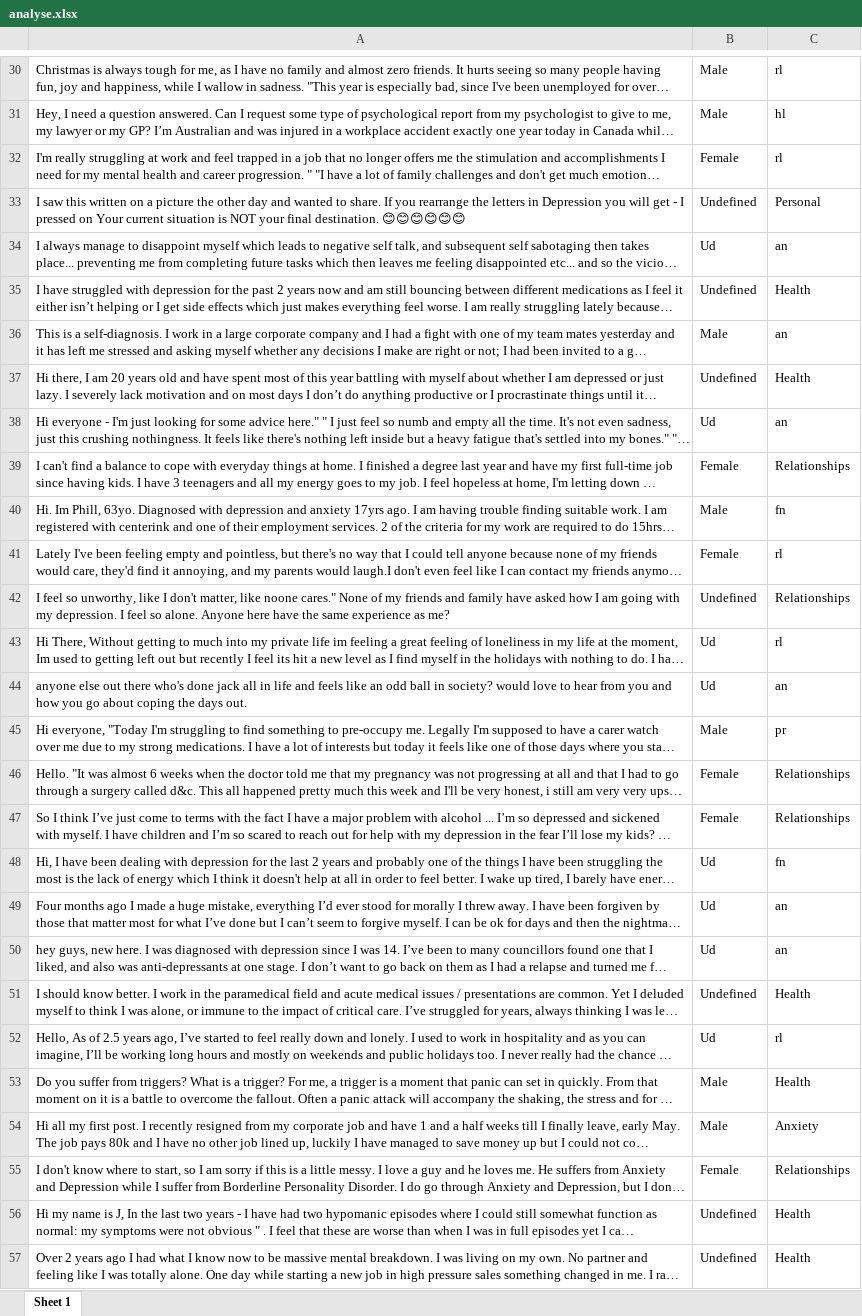
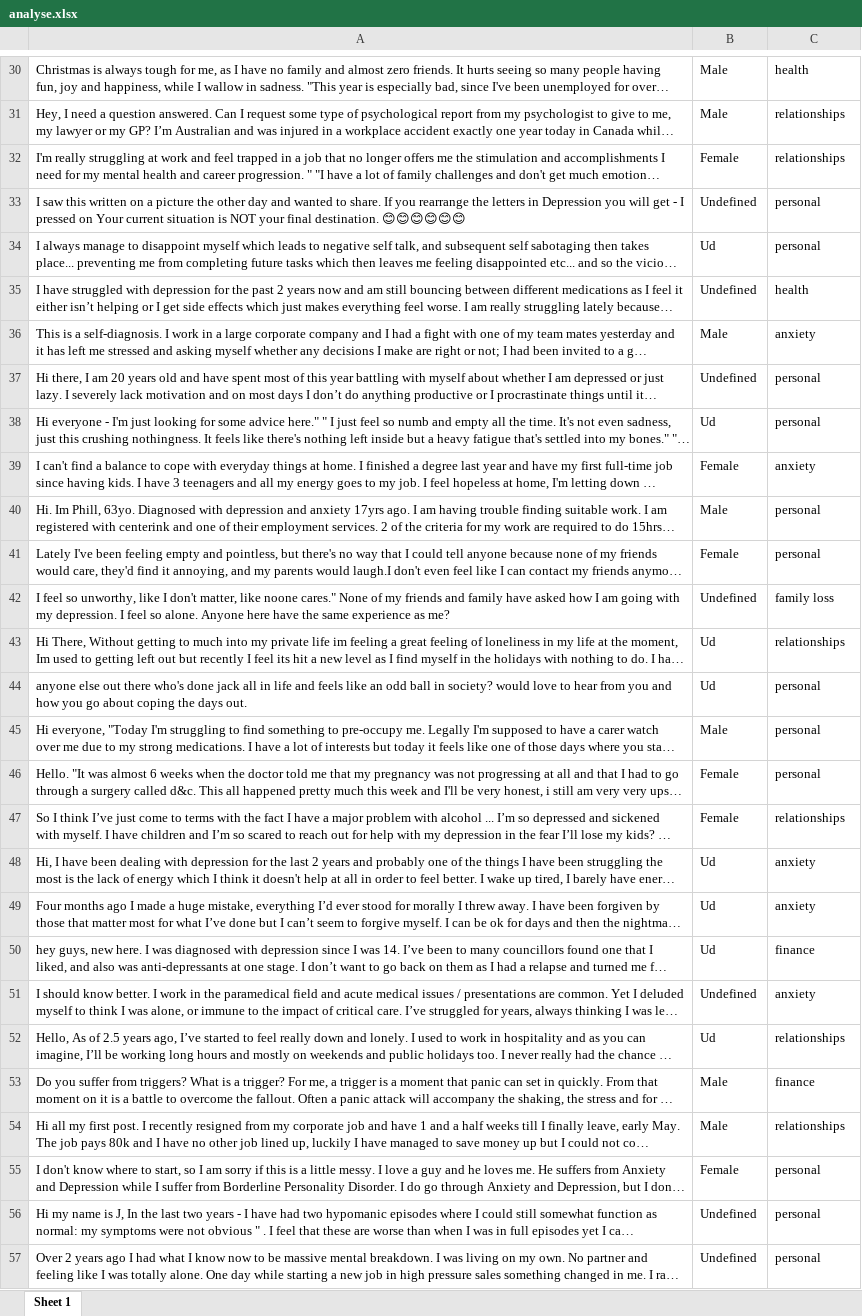
Before and after one commit to MayankGoel28/DepressionTagging, an Excel workbook: analyse.xlsx, sheet Sheet 1, drawn as a sheet; only a part is shown, gaps mark what is left out; long unchanged cells end in …; values as stored, in another font and other column widths than the file's, no borders; the diff covers the shown part only; the diff names each change by its address in the sheet, - before the commit and + after, or states it on an @@ line.

```diff
--- a/analyse.xlsx (sheet Sheet 1)
+++ b/analyse.xlsx (sheet Sheet 1)
-C30: rl
+C30: health
-C31: hl
+C31: relationships
-C32: rl
+C32: relationships
-C33: Personal
+C33: personal
-C34: an
+C34: personal
-C35: Health
+C35: health
-C36: an
+C36: anxiety
-C37: Health
+C37: personal
-C38: an
+C38: personal
-C39: Relationships
+C39: anxiety
-C40: fn
+C40: personal
-C41: rl
+C41: personal
-C42: Relationships
+C42: family loss
-C43: rl
+C43: relationships
-C44: an
+C44: personal
-C45: pr
+C45: personal
-C46: Relationships
+C46: personal
-C47: Relationships
+C47: relationships
-C48: fn
+C48: anxiety
-C49: an
+C49: anxiety
-C50: an
+C50: finance
-C51: Health
+C51: anxiety
-C52: rl
+C52: relationships
-C53: Health
+C53: finance
-C54: Anxiety
+C54: relationships
-C55: Relationships
+C55: personal
-C56:C57: Health
+C56:C57: personal
```
Also changed, not shown: 202 edited cells elsewhere in this sheet, 1 other file.
